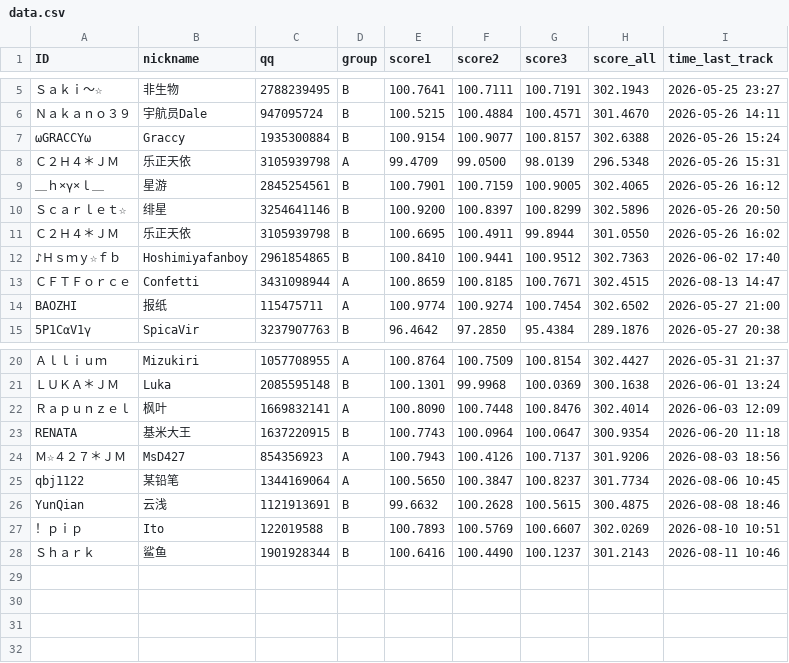
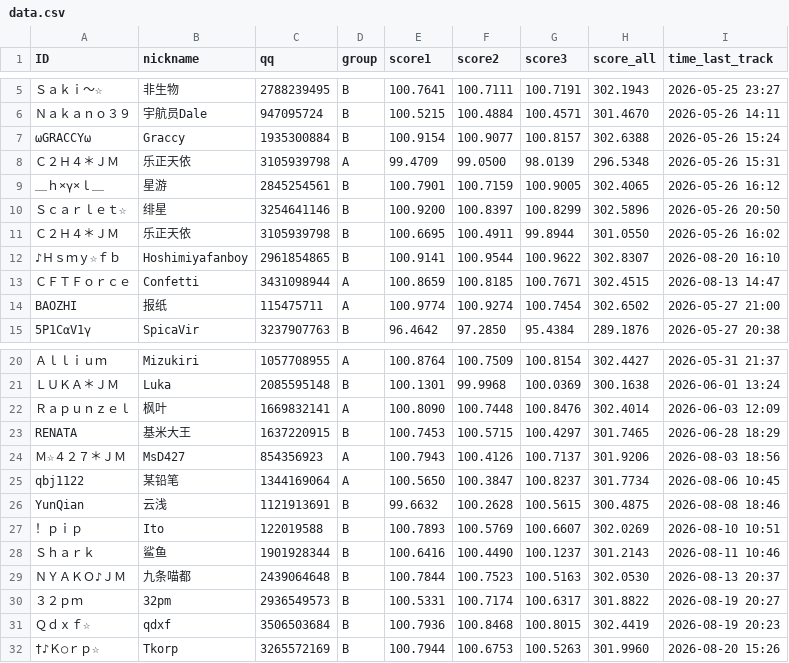
Before and after one commit to PKU-MUG/mug-site-astro, a CSV file: src/data/wmc/002/data.csv, drawn as a sheet; only a part is shown, gaps mark what is left out; the diff names each change by its address in the sheet, - before the commit and + after, or states it on an @@ line.

Commit message:
leaderboard update 0820

```diff
--- a/src/data/wmc/002/data.csv
+++ b/src/data/wmc/002/data.csv
-E12 (score1): 100.8410
+E12 (score1): 100.9141
-F12 (score2): 100.9441
+F12 (score2): 100.9544
-G12 (score3): 100.9512
+G12 (score3): 100.9622
-H12 (score_all): 302.7363
+H12 (score_all): 302.8307
-I12 (time_last_track): 2026-06-02 17:40
+I12 (time_last_track): 2026-08-20 16:10
-E23 (score1): 100.7743
+E23 (score1): 100.7453
-F23 (score2): 100.0964
+F23 (score2): 100.5715
-G23 (score3): 100.0647
+G23 (score3): 100.4297
-H23 (score_all): 300.9354
+H23 (score_all): 301.7465
-I23 (time_last_track): 2026-06-20 11:18
+I23 (time_last_track): 2026-06-28 18:29
+row 29: ＮＹＡＫＯ♪ＪＭ | 九条喵都 | 2439064648 | B | 100.7844 | 100.7523 | 100.5163 | 302.0530 | 2026-08-13 20:37
+row 30: ３２ｐｍ | 32pm | 2936549573 | B | 100.5331 | 100.7174 | 100.6317 | 301.8822 | 2026-08-19 20:27
+row 31: Ｑｄｘｆ☆ | qdxf | 3506503684 | B | 100.7936 | 100.8468 | 100.8015 | 302.4419 | 2026-08-19 20:23
+row 32: †♪Ｋ○ｒｐ☆ | Tkorp | 3265572169 | B | 100.7944 | 100.6753 | 100.5263 | 301.9960 | 2026-08-20 15:26
```
